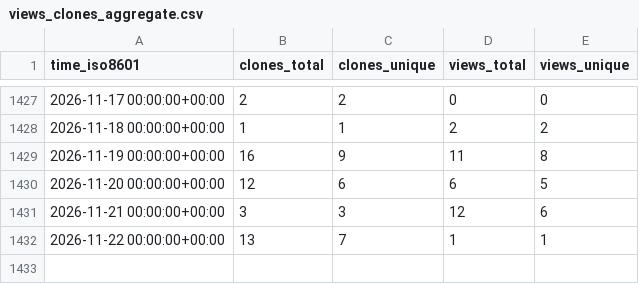
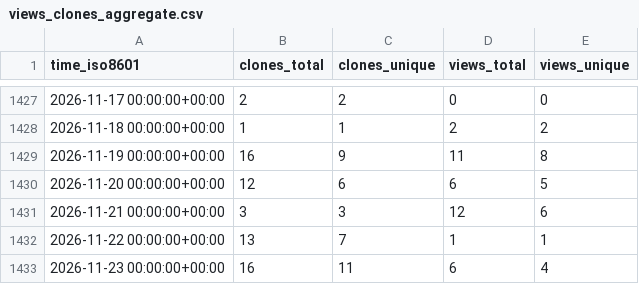
Before and after one commit to PhysiBoSS/PhysiBoSS, a CSV file: PhysiBoSS/PhysiBoSS/ghrs-data/views_clones_aggregate.csv, drawn as a sheet; only a part is shown, gaps mark what is left out; the diff names each change by its address in the sheet, - before the commit and + after, or states it on an @@ line.

```diff
--- a/PhysiBoSS/PhysiBoSS/ghrs-data/views_clones_aggregate.csv
+++ b/PhysiBoSS/PhysiBoSS/ghrs-data/views_clones_aggregate.csv
+row 1433: 2026-11-23 00:00:00+00:00 | 16 | 11 | 6 | 4
```
Also changed, not shown: 1 other file.
